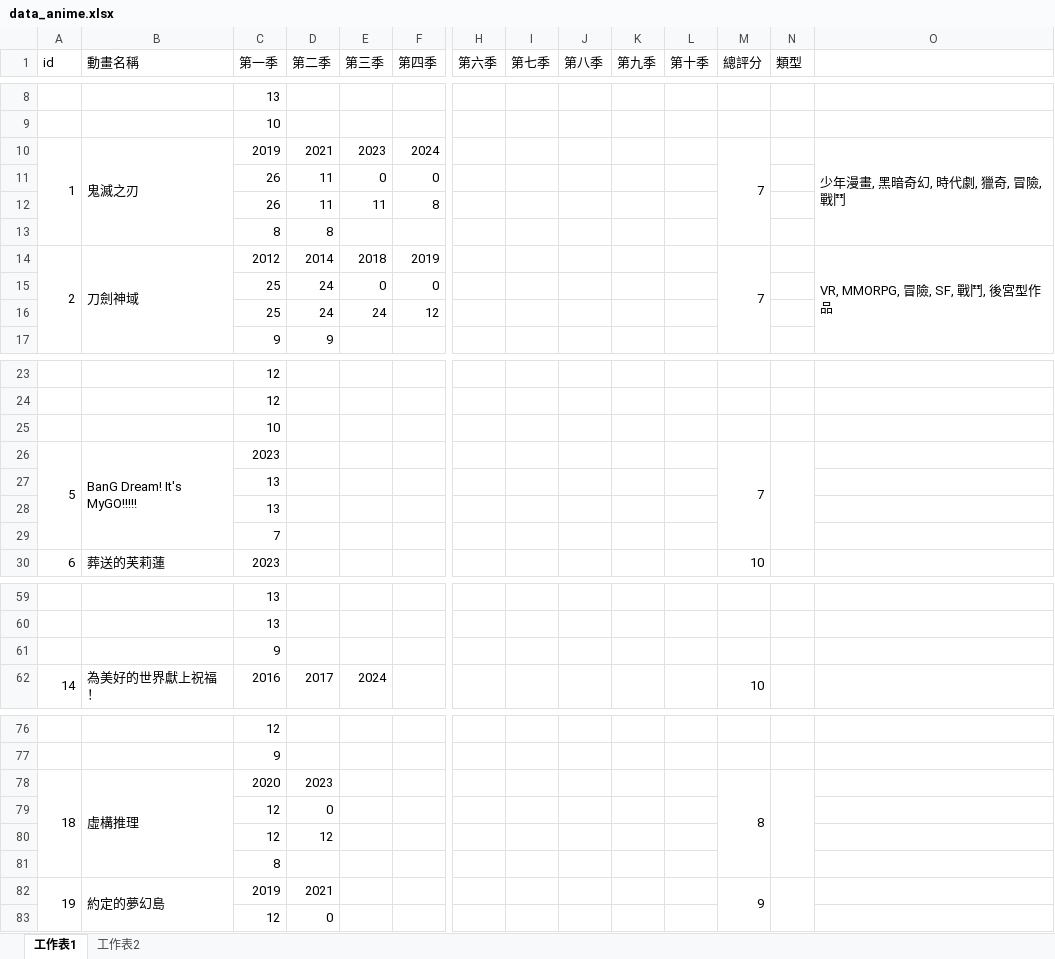
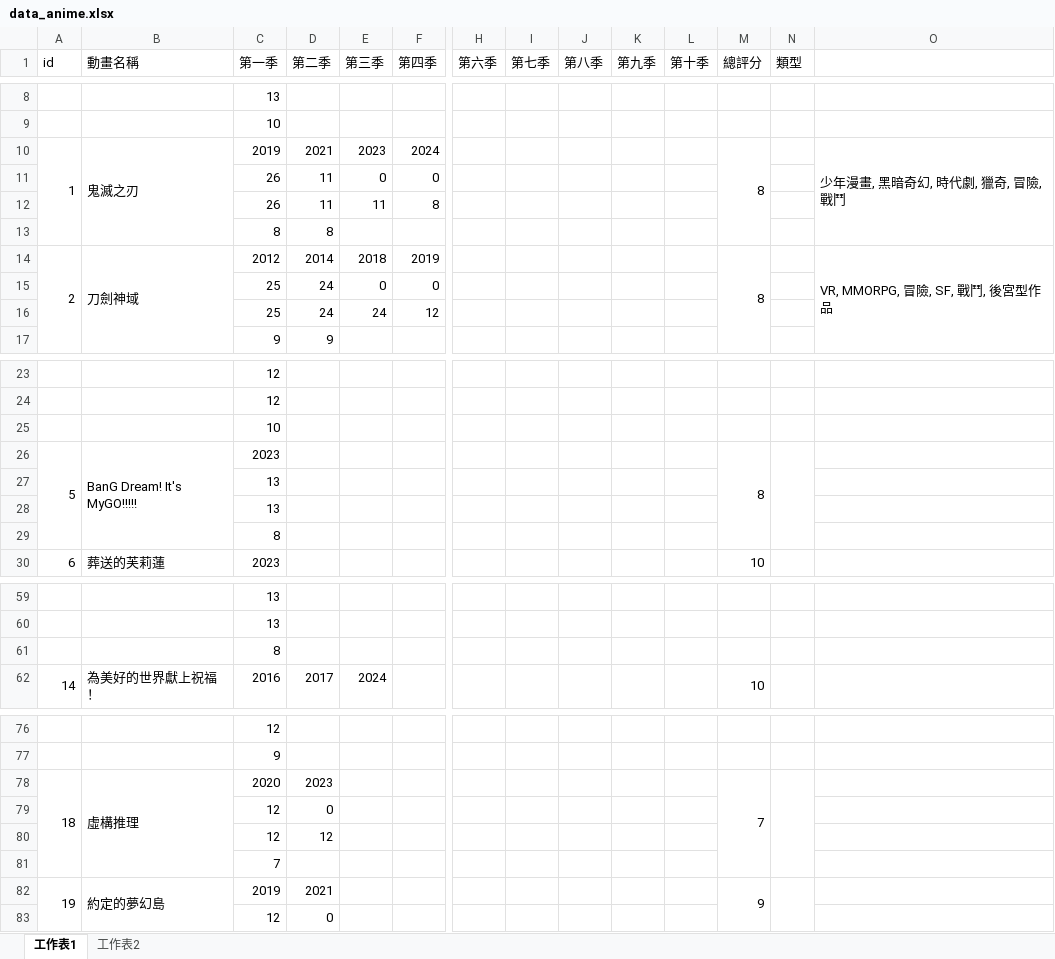
Before and after one commit to rex0988476/githubpage, an Excel workbook: database/data_anime.xlsx, sheet 工作表1, drawn as a sheet; only a part is shown, gaps mark what is left out; values as stored, in another font and other column widths than the file's, no borders; removed rows and columns are numbered as before the commit, all else as after; rows hold the shown columns only; the diff names each change by its address in the sheet, - before the commit and + after, or states it on an @@ line.

Commit message:
Update data_anime.xlsx

```diff
--- a/database/data_anime.xlsx (sheet 工作表1)
+++ b/database/data_anime.xlsx (sheet 工作表1)
-M10 (總評分): 7
+M10 (總評分): 8
-M14 (總評分): 7
+M14 (總評分): 8
-M26 (總評分): 7
+M26 (總評分): 8
@@ row 81 moved to row 29: 8 @@
-row 61:  |  | 9
+row 61:  |  | 8
-M78 (總評分): 8
+M78 (總評分): 7
@@ row 29 moved to row 81: 7 @@
```
